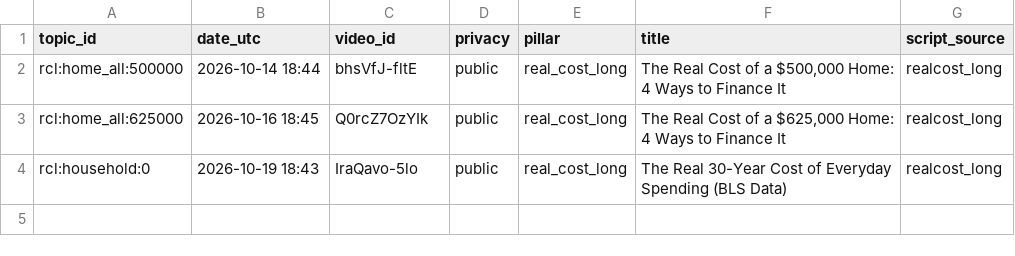
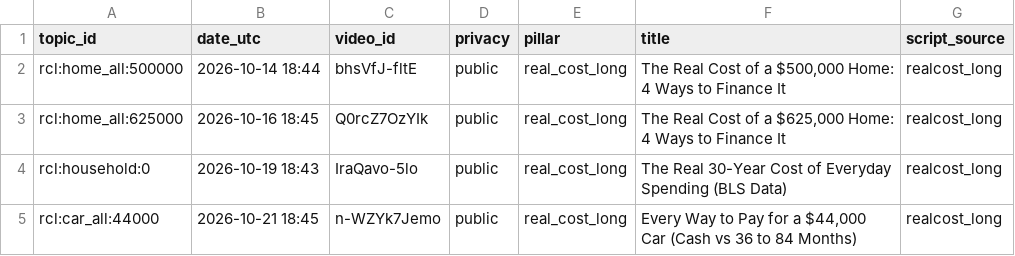
Before and after one commit to olgunkadirgulhan/debtlab-ai, a CSV file: youtube/published_long.csv, drawn as a sheet.

Commit message:
long: 2026-10-21-1845

```diff
--- a/youtube/published_long.csv
+++ b/youtube/published_long.csv
@@ -4 +4,2 @@ rcl:home_all:625000,2026-10-16 18:45,Q0rcZ7OzYIk,public,real_cost_long,"The Real
 rcl:household:0,2026-10-19 18:43,IraQavo-5lo,public,real_cost_long,The Real 30-Year Cost of Everyday Spending (BLS Data),realcost_long
+rcl:car_all:44000,2026-10-21 18:45,n-WZYk7Jemo,public,real_cost_long,"Every Way to Pay for a $44,000 Car (Cash vs 36 to 84 Months)",realcost_long
```
